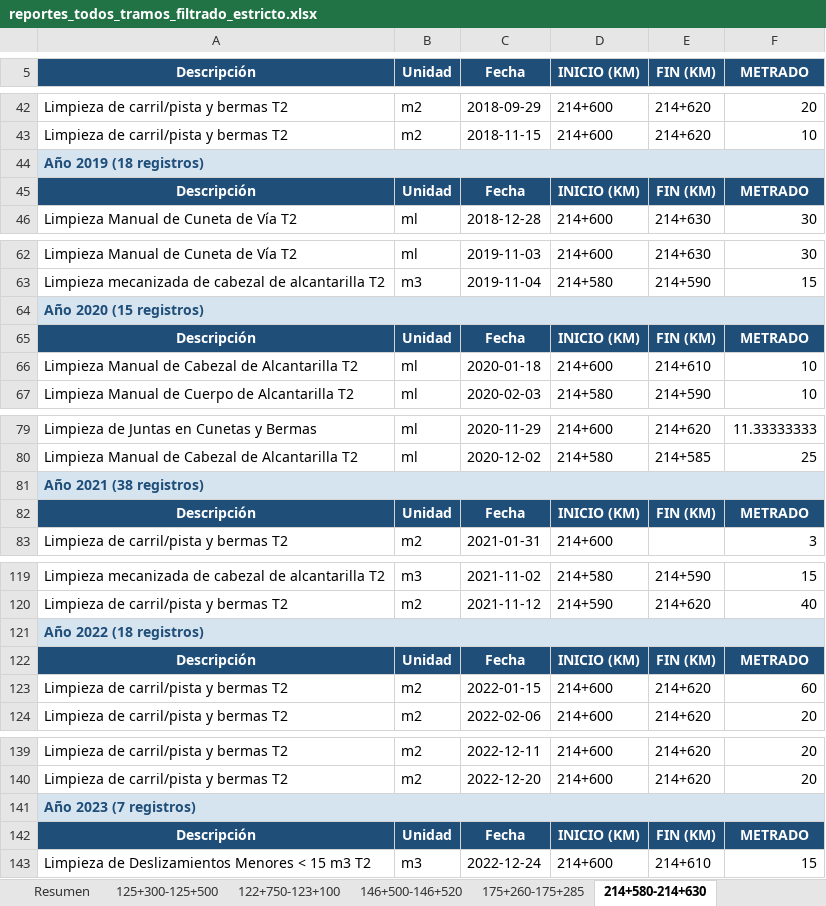
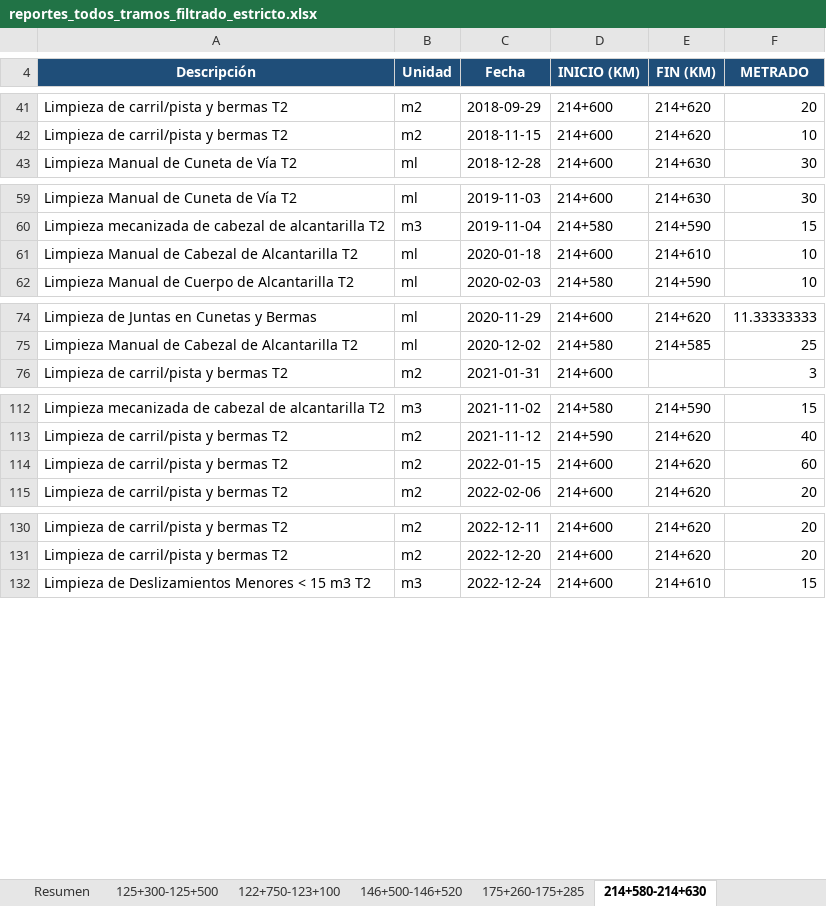
Before and after one commit to NicolasCutire/NicolasCutire, an Excel workbook: extracted/reports/tramos_filtrado_estricto/reportes_todos_tramos_filtrado_estricto.xlsx, sheet 214+580-214+630, drawn as a sheet; only a part is shown, gaps mark what is left out; values as stored, in another font and other column widths than the file's, no borders; the diff covers the shown part only; the diff names each change by its address in the sheet, - before the commit and + after, or states it on an @@ line.

```diff
--- a/extracted/reports/tramos_filtrado_estricto/reportes_todos_tramos_filtrado_estricto.xlsx (sheet 214+580-214+630)
+++ b/extracted/reports/tramos_filtrado_estricto/reportes_todos_tramos_filtrado_estricto.xlsx (sheet 214+580-214+630)
-row 44: Año 2019 (18 registros)
-row 45: Descripción | Unidad | Fecha | INICIO (KM) | FIN (KM) | METRADO
-row 64: Año 2020 (15 registros)
-row 65: Descripción | Unidad | Fecha | INICIO (KM) | FIN (KM) | METRADO
-row 81: Año 2021 (38 registros)
-row 82: Descripción | Unidad | Fecha | INICIO (KM) | FIN (KM) | METRADO
-row 121: Año 2022 (18 registros)
-row 122: Descripción | Unidad | Fecha | INICIO (KM) | FIN (KM) | METRADO
-row 141: Año 2023 (7 registros)
-row 142: Descripción | Unidad | Fecha | INICIO (KM) | FIN (KM) | METRADO
```
Also changed, not shown: 7 removed rows and 1 edited cell elsewhere in this sheet, sheet 243+700-243+730, sheet 122+750-123+100, sheet 125+300-125+500, sheet 146+500-146+520, sheet 175+260-175+285, sheet 282+280-282+400, 5 more sheets, extracted/reports/tramos_filtrado_estricto/tramo_122+750_123+100.xlsx, extracted/reports/tramos_filtrado_estricto/tramo_125+300_125+500.xlsx, 11 other files.
